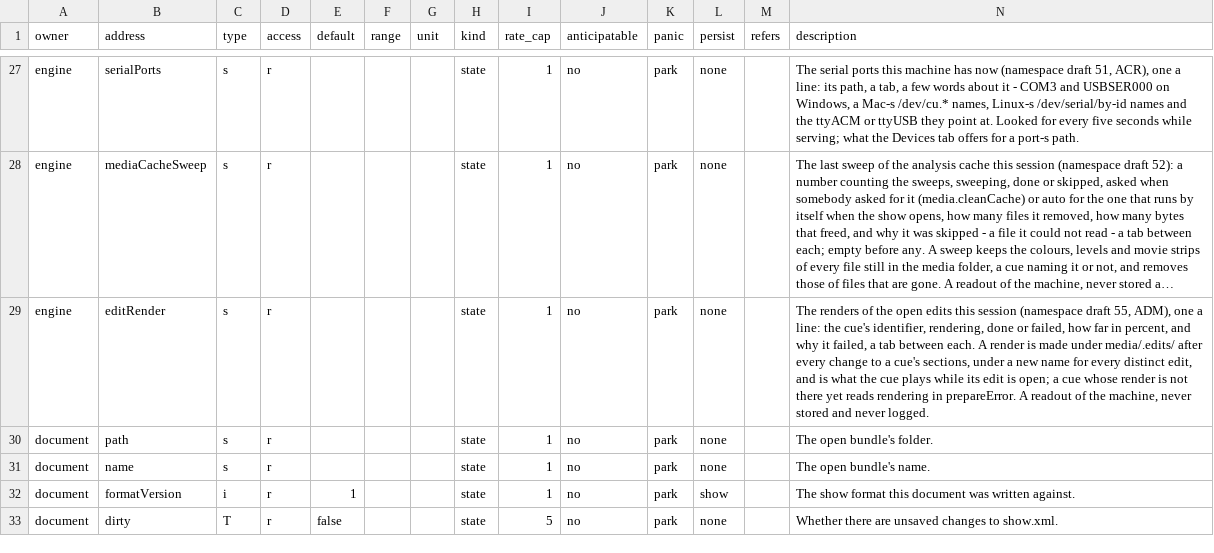
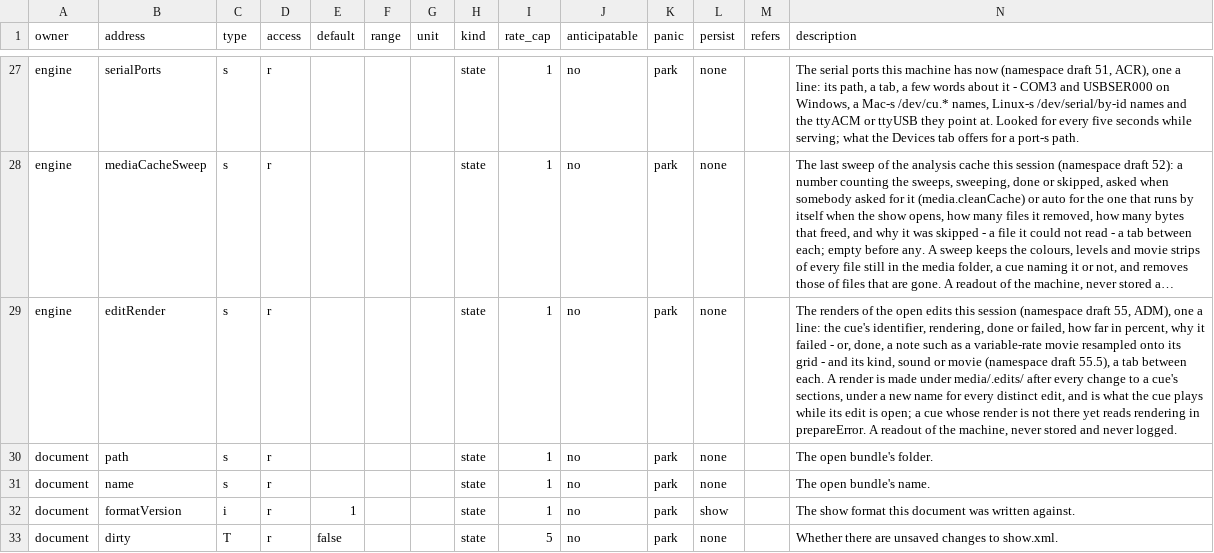
Before and after one commit to pob31/go.dot, a CSV file: docs/parameters/godot-parameters.csv, drawn as a sheet; only a part is shown, gaps mark what is left out; long unchanged cells end in …; the diff names each change by its address in the sheet, - before the commit and + after, or states it on an @@ line.

```diff
--- a/docs/parameters/godot-parameters.csv
+++ b/docs/parameters/godot-parameters.csv
-N29 (description): …in percent, and why it failed, a tab…
+N29 (description): …in percent, why it failed - or, done, a note such as a variable-rate movie resampled onto its grid - and its kind, sound or movie (namespace draft 55.5), a tab…
```
Also changed, not shown: 10 other files.
